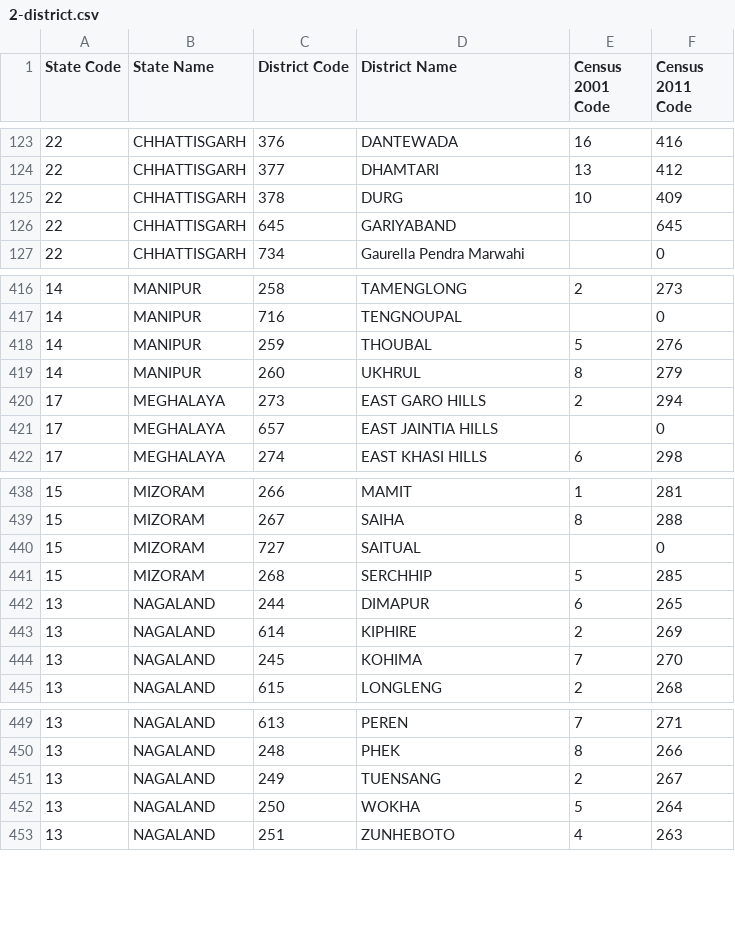
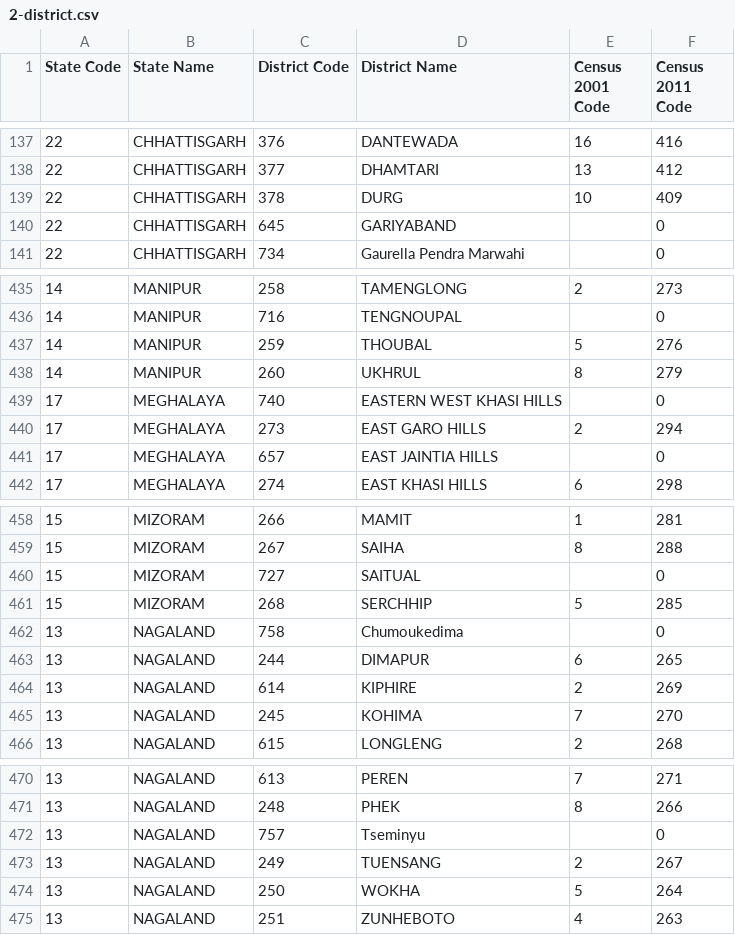
Before and after one commit to planemad/india-local-government-directory, a CSV file: administrative/2-district.csv, drawn as a sheet; only a part is shown, gaps mark what is left out; the diff covers the shown part only.

```diff
--- a/administrative/2-district.csv
+++ b/administrative/2-district.csv
@@ -125,3 +139,3 @@
 22,CHHATTISGARH,378,DURG,10,409
-22,CHHATTISGARH,645,GARIYABAND,,645
+22,CHHATTISGARH,645,GARIYABAND,,0
 22,CHHATTISGARH,734,"Gaurella Pendra Marwahi",,0
@@ -419,2 +438,3 @@
 14,MANIPUR,260,UKHRUL,8,279
+17,MEGHALAYA,740,"EASTERN WEST KHASI HILLS",,0
 17,MEGHALAYA,273,"EAST GARO HILLS",2,294
@@ -441,2 +461,3 @@
 15,MIZORAM,268,SERCHHIP,5,285
+13,NAGALAND,758,Chumoukedima,,0
 13,NAGALAND,244,DIMAPUR,6,265
@@ -450,2 +471,3 @@
 13,NAGALAND,248,PHEK,8,266
+13,NAGALAND,757,Tseminyu,,0
 13,NAGALAND,249,TUENSANG,2,267
```
Also changed, not shown: 23 added rows, 2 removed rows and 2 edited cells elsewhere in this file.
